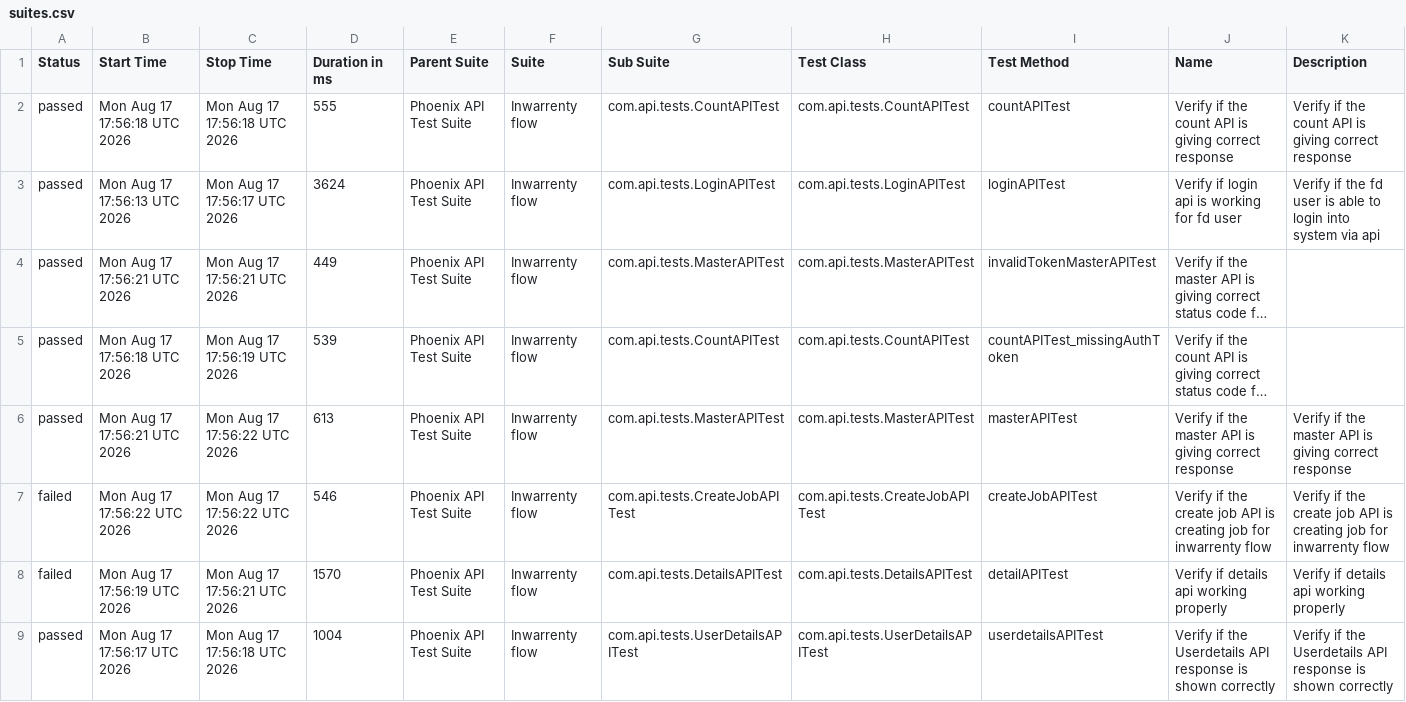
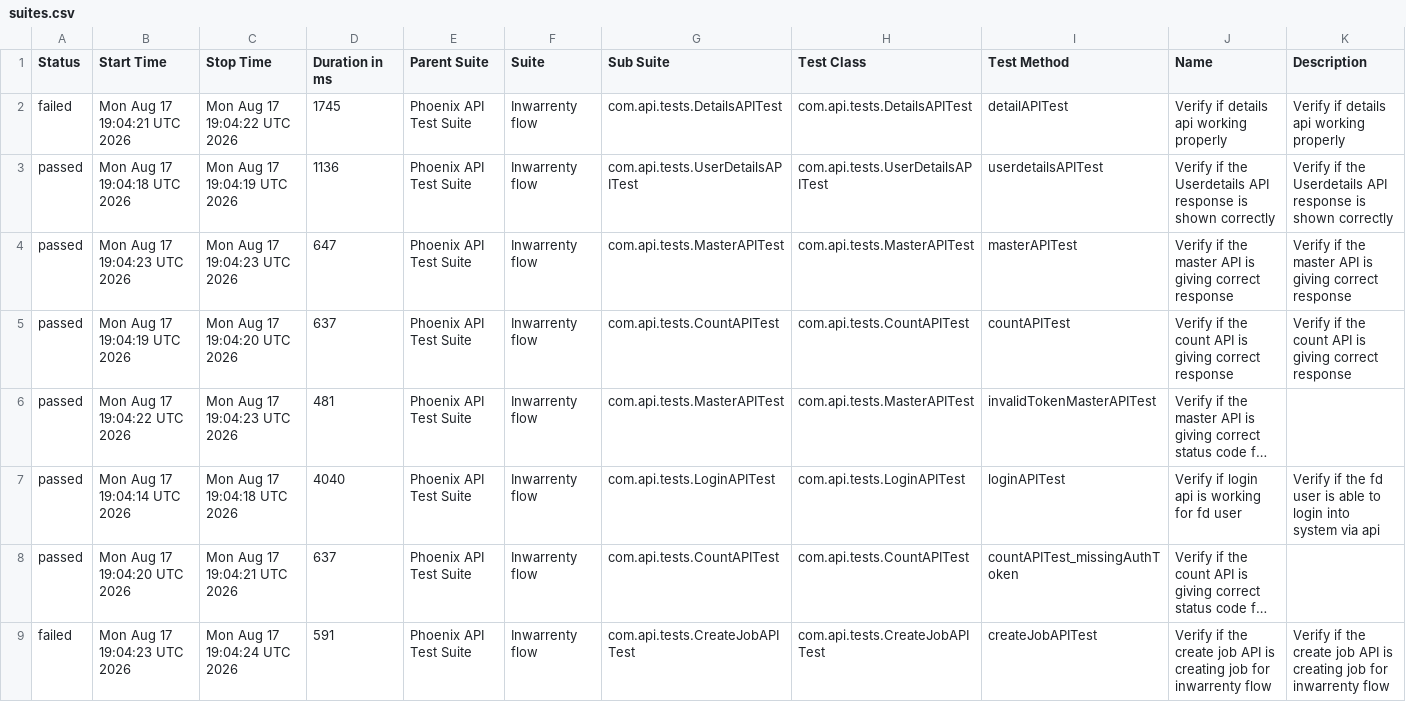
Before and after one commit to AbhijitNaik05/PhoenixTestAutomationFramework, a CSV file: data/suites.csv, drawn as a sheet; long unchanged cells end in …; removed rows and columns are numbered as before the commit, all else as after; the diff names each change by its address in the sheet, - before the commit and + after, or states it on an @@ line.

```diff
--- a/data/suites.csv
+++ b/data/suites.csv
+row 2: failed | Mon Aug 17 19:04:21 UTC 2026 | Mon Aug 17 19:04:22 UTC 2026 | 1745 | Phoenix API Test Suite | Inwarrenty flow | com.api.tests.DetailsAPITest | com.api.tests.DetailsAPITest | detailAPITest | Verify if details api working properly | Verify if details api working properly
+row 3: passed | Mon Aug 17 19:04:18 UTC 2026 | Mon Aug 17 19:04:19 UTC 2026 | 1136 | Phoenix API Test Suite | Inwarrenty flow | com.api.tests.UserDetailsAPITest | com.api.tests.UserDetailsAPITest | userdetailsAPITest | Verify if the Userdetails API response is shown correctly | Verify if the Userdetails API response is shown correctly
-B4 (Start Time): Mon Aug 17 17:56:18 UTC 2026
+B4 (Start Time): Mon Aug 17 19:04:23 UTC 2026
-C4 (Stop Time): Mon Aug 17 17:56:18 UTC 2026
+C4 (Stop Time): Mon Aug 17 19:04:23 UTC 2026
-D4 (Duration in ms): 555
+D4 (Duration in ms): 647
-G4 (Sub Suite): com.api.tests.CountAPITest
+G4 (Sub Suite): com.api.tests.MasterAPITest
-H4 (Test Class): com.api.tests.CountAPITest
+H4 (Test Class): com.api.tests.MasterAPITest
-I4 (Test Method): countAPITest
+I4 (Test Method): masterAPITest
-J4 (Name): …if the count API is…
+J4 (Name): …if the master API is…
-K4 (Description): …if the count API is…
+K4 (Description): …if the master API is…
-B5 (Start Time): Mon Aug 17 17:56:13 UTC 2026
+B5 (Start Time): Mon Aug 17 19:04:19 UTC 2026
-C5 (Stop Time): Mon Aug 17 17:56:17 UTC 2026
+C5 (Stop Time): Mon Aug 17 19:04:20 UTC 2026
-D5 (Duration in ms): 3624
+D5 (Duration in ms): 637
-G5 (Sub Suite): com.api.tests.LoginAPITest
+G5 (Sub Suite): com.api.tests.CountAPITest
-H5 (Test Class): com.api.tests.LoginAPITest
+H5 (Test Class): com.api.tests.CountAPITest
-I5 (Test Method): loginAPITest
+I5 (Test Method): countAPITest
-J5 (Name): Verify if login api is working for fd user
+J5 (Name): Verify if the count API is giving correct response
-K5 (Description): …if the fd user is able to login into system via api
+K5 (Description): …if the count API is giving correct response
-B6 (Start Time): Mon Aug 17 17:56:21 UTC 2026
+B6 (Start Time): Mon Aug 17 19:04:22 UTC 2026
-C6 (Stop Time): Mon Aug 17 17:56:21 UTC 2026
+C6 (Stop Time): Mon Aug 17 19:04:23 UTC 2026
-D6 (Duration in ms): 449
+D6 (Duration in ms): 481
+row 7: passed | Mon Aug 17 19:04:14 UTC 2026 | Mon Aug 17 19:04:18 UTC 2026 | 4040 | Phoenix API Test Suite | Inwarrenty flow | com.api.tests.LoginAPITest | com.api.tests.LoginAPITest | loginAPITest | Verify if login api is working for fd user | Verify if the fd user is able to login into system via api
-B8 (Start Time): Mon Aug 17 17:56:18 UTC 2026
+B8 (Start Time): Mon Aug 17 19:04:20 UTC 2026
-C8 (Stop Time): Mon Aug 17 17:56:19 UTC 2026
+C8 (Stop Time): Mon Aug 17 19:04:21 UTC 2026
-D8 (Duration in ms): 539
+D8 (Duration in ms): 637
-row 6: passed | Mon Aug 17 17:56:21 UTC 2026 | Mon Aug 17 17:56:22 UTC 2026 | 613 | Phoenix API Test Suite | Inwarrenty flow | com.api.tests.MasterAPITest | com.api.tests.MasterAPITest | masterAPITest | Verify if the master API is giving correct response | Verify if the master API is giving correct response
-B9 (Start Time): Mon Aug 17 17:56:22 UTC 2026
+B9 (Start Time): Mon Aug 17 19:04:23 UTC 2026
-C9 (Stop Time): Mon Aug 17 17:56:22 UTC 2026
+C9 (Stop Time): Mon Aug 17 19:04:24 UTC 2026
-D9 (Duration in ms): 546
+D9 (Duration in ms): 591
-row 8: failed | Mon Aug 17 17:56:19 UTC 2026 | Mon Aug 17 17:56:21 UTC 2026 | 1570 | Phoenix API Test Suite | Inwarrenty flow | com.api.tests.DetailsAPITest | com.api.tests.DetailsAPITest | detailAPITest | Verify if details api working properly | Verify if details api working properly
-row 9: passed | Mon Aug 17 17:56:17 UTC 2026 | Mon Aug 17 17:56:18 UTC 2026 | 1004 | Phoenix API Test Suite | Inwarrenty flow | com.api.tests.UserDetailsAPITest | com.api.tests.UserDetailsAPITest | userdetailsAPITest | Verify if the Userdetails API response is shown correctly | Verify if the Userdetails API response is shown correctly
```
Also changed, not shown: data/behaviors.csv, 50 other files.
